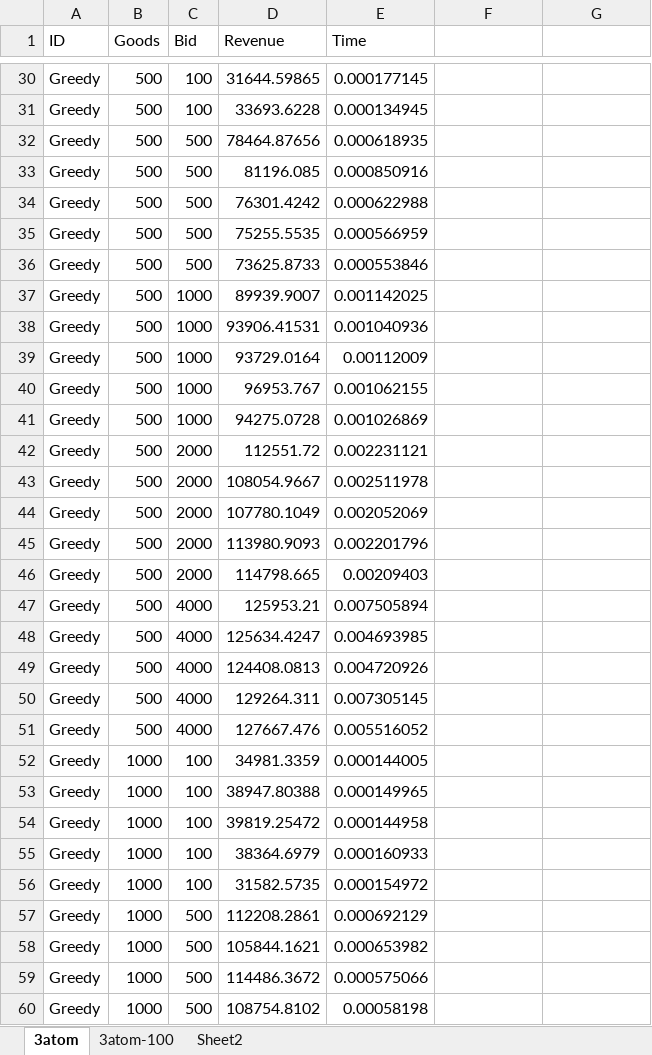
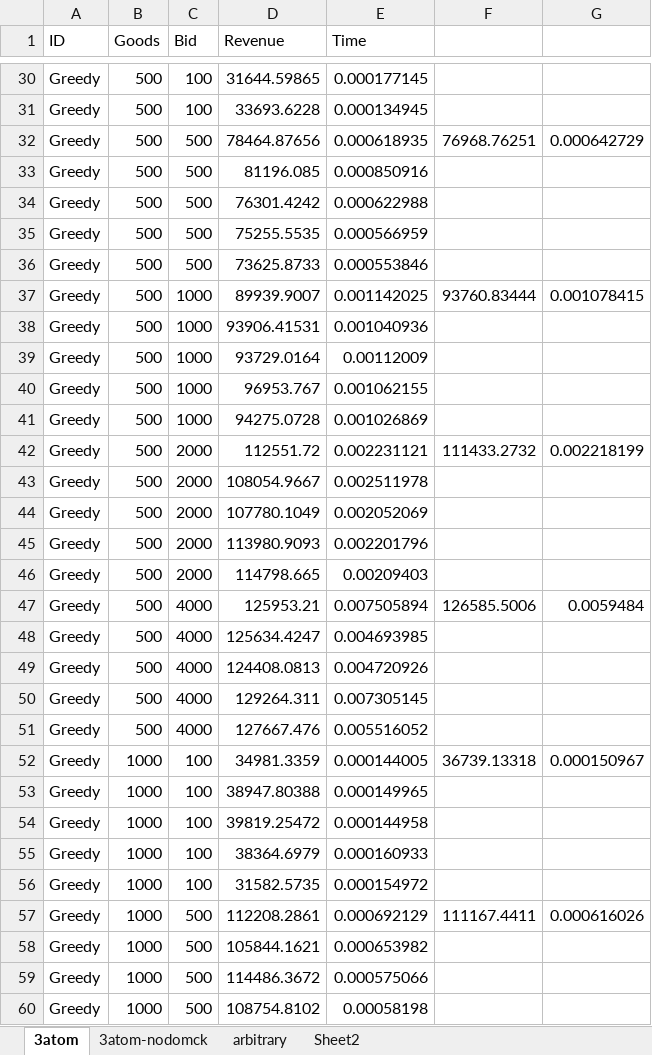
Before and after one commit to georgelok/cs136-finalproject, an Excel workbook: worksheets/data.xlsx, sheet 3atom, drawn as a sheet; only a part is shown, gaps mark what is left out; values as stored, in another font and other column widths than the file's, no borders; charts and pictures not drawn; the diff covers the shown part only; the diff names each change by its address in the sheet, - before the commit and + after, or states it on an @@ line.

```diff
--- a/worksheets/data.xlsx (sheet 3atom)
+++ b/worksheets/data.xlsx (sheet 3atom)
-sheet tab: 3atom-100
+sheet tab: 3atom-nodomck
+sheet tab: arbitrary
-F32: (empty)
+F32: 76968.76251
-G32: (empty)
+G32: 0.000642729
-F37: (empty)
+F37: 93760.83444
-G37: (empty)
+G37: 0.001078415
-F42: (empty)
+F42: 111433.2732
-G42: (empty)
+G42: 0.002218199
-F47: (empty)
+F47: 126585.5006
-G47: (empty)
+G47: 0.0059484
-F52: (empty)
+F52: 36739.13318
-G52: (empty)
+G52: 0.000150967
-F57: (empty)
+F57: 111167.4411
-G57: (empty)
+G57: 0.000616026
```
Also changed, not shown: 49 edited cells elsewhere in this sheet, charts or pictures, 6 other files.
